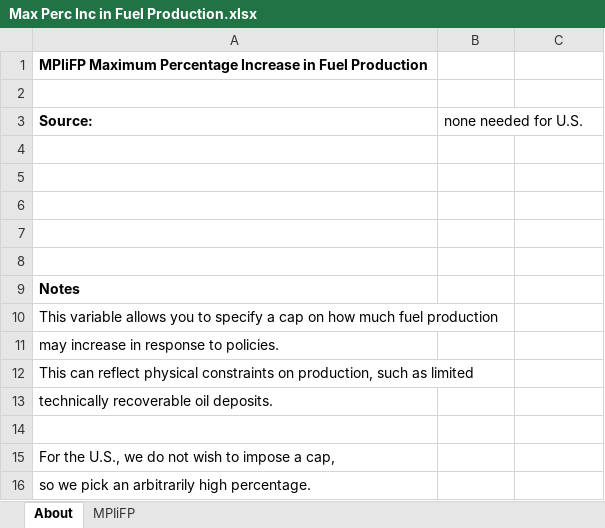
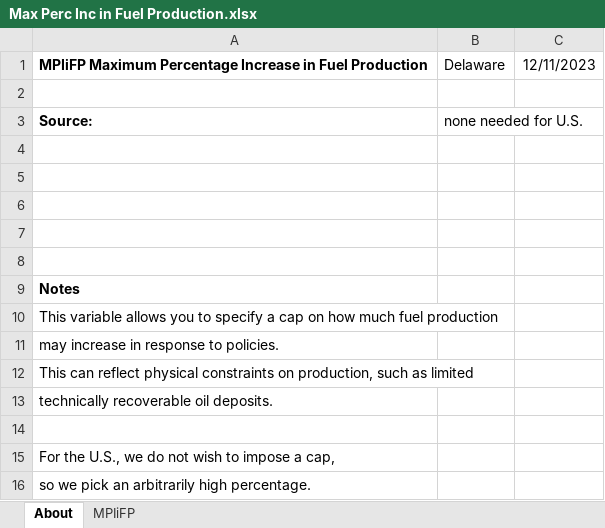
Before and after one commit to EnergyInnovation/eps-delaware, an Excel workbook: InputData/fuels/MPIiFP/Max Perc Inc in Fuel Production.xlsx, sheet About, drawn as a sheet; values as stored, in another font and other column widths than the file's, no borders; the diff names each change by its address in the sheet, - before the commit and + after, or states it on an @@ line.

```diff
--- a/InputData/fuels/MPIiFP/Max Perc Inc in Fuel Production.xlsx (sheet About)
+++ b/InputData/fuels/MPIiFP/Max Perc Inc in Fuel Production.xlsx (sheet About)
-B1: (empty)
+B1: Delaware
-C1: (empty)
+C1: 12/11/2023
```
Also changed, not shown: sheet MPIiFP, InputData/elec/BRPSDbS/BAU RPS Data by Subregion.xlsx, InputData/elec/CSC/Capacity Supply Curve.xlsx, 40 other files.
